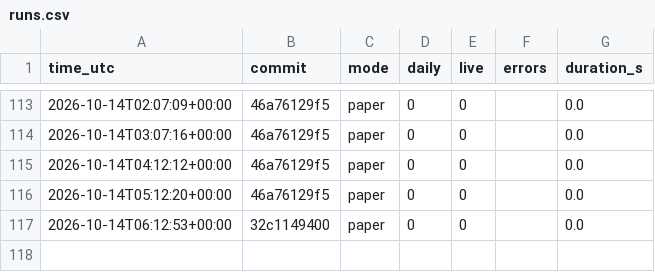
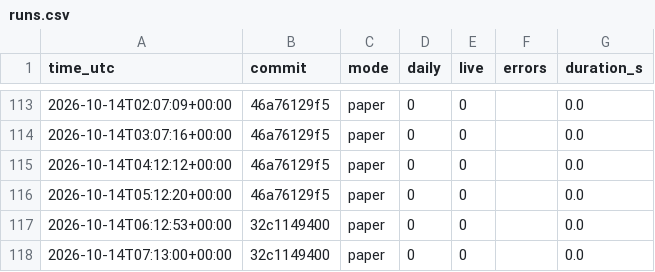
Before and after one commit to daijobudesu69/Crypto-RS-Neutral-Trend, a CSV file: state/runs.csv, drawn as a sheet; only a part is shown, gaps mark what is left out; the diff names each change by its address in the sheet, - before the commit and + after, or states it on an @@ line.

```diff
--- a/state/runs.csv
+++ b/state/runs.csv
+row 118: 2026-10-14T07:13:00+00:00 | 32c1149400 | paper | 0 | 0 |  | 0.0
```
